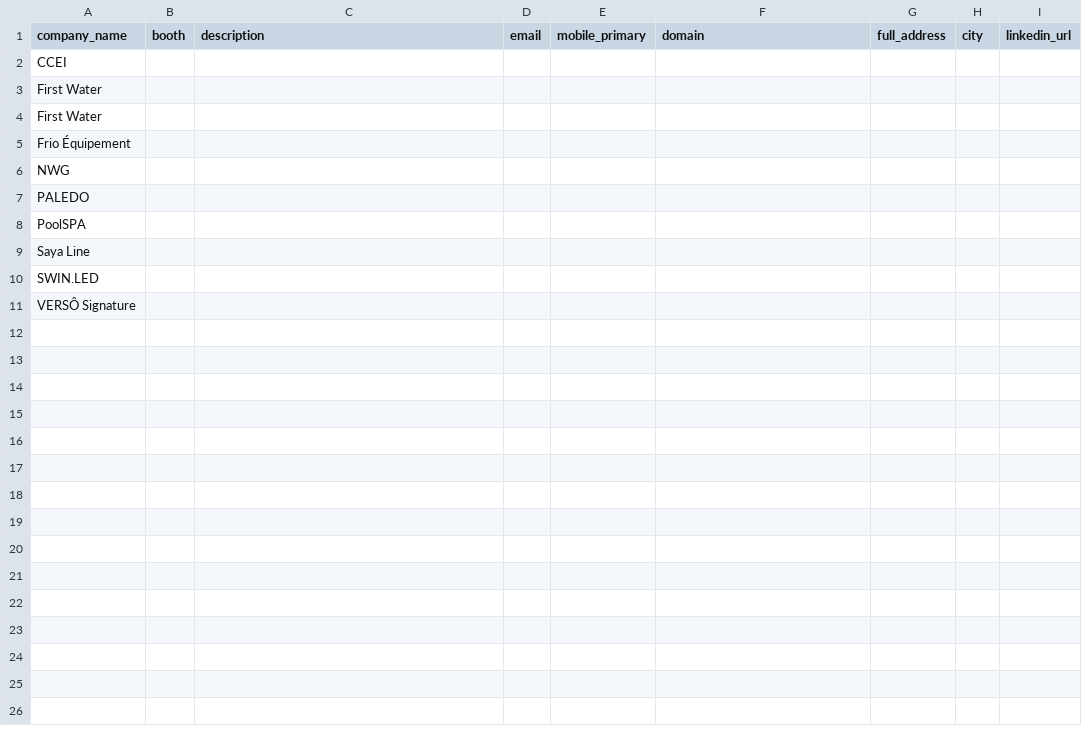
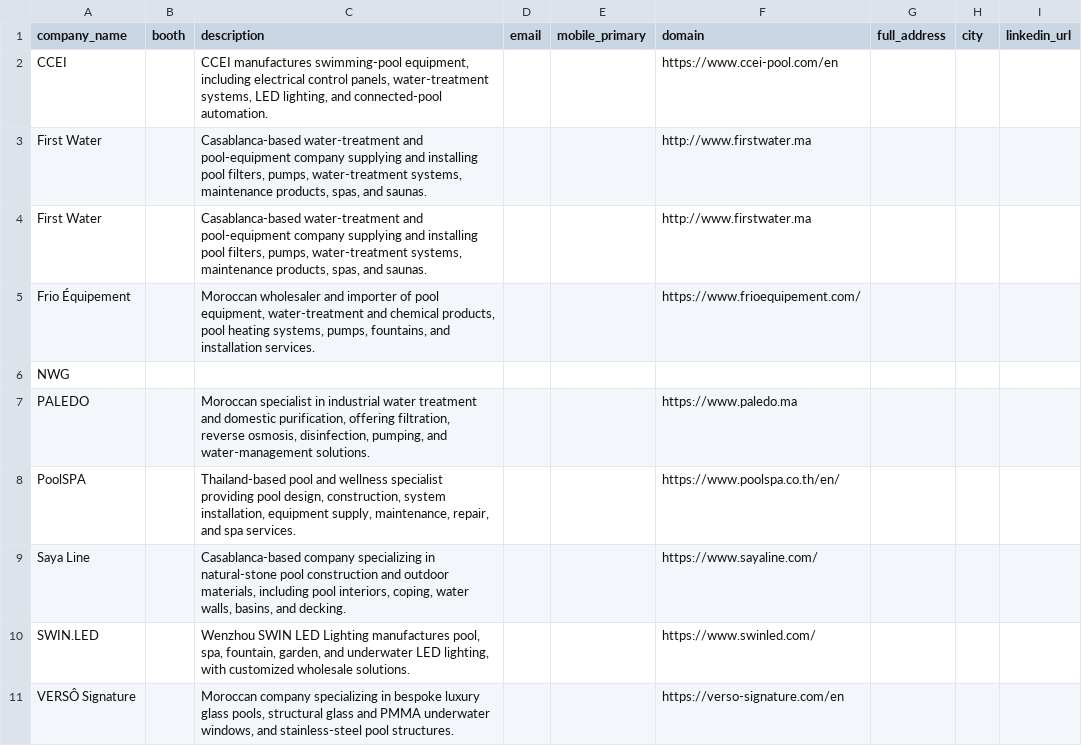
Before and after one commit to tamilselvan-rgb/scrapping, a CSV file: Africa Pool & Spa Expo 2026/output/AFRICA_POOL_SPA_EXPO_2026_exhibitors.csv, drawn as a sheet.

```diff
--- a/Africa Pool & Spa Expo 2026/output/AFRICA_POOL_SPA_EXPO_2026_exhibitors.csv
+++ b/Africa Pool & Spa Expo 2026/output/AFRICA_POOL_SPA_EXPO_2026_exhibitors.csv
@@ -1,11 +1,11 @@
 company_name,booth,description,email,mobile_primary,domain,full_address,city,linkedin_url
-CCEI,,,,,,,,
-First Water,,,,,,,,
-First Water,,,,,,,,
-Frio Équipement,,,,,,,,
+CCEI,,"CCEI manufactures swimming-pool equipment, including electrical control panels, water-treatment systems, LED lighting, and connected-pool automation.",,,https://www.ccei-pool.com/en,,,
+First Water,,"Casablanca-based water-treatment and pool-equipment company supplying and installing pool filters, pumps, water-treatment systems, maintenance products, spas, and saunas.",,,http://www.firstwater.ma,,,
+First Water,,"Casablanca-based water-treatment and pool-equipment company supplying and installing pool filters, pumps, water-treatment systems, maintenance products, spas, and saunas.",,,http://www.firstwater.ma,,,
+Frio Équipement,,"Moroccan wholesaler and importer of pool equipment, water-treatment and chemical products, pool heating systems, pumps, fountains, and installation services.",,,https://www.frioequipement.com/,,,
 NWG,,,,,,,,
-PALEDO,,,,,,,,
-PoolSPA,,,,,,,,
-Saya Line,,,,,,,,
-SWIN.LED,,,,,,,,
-VERSÔ Signature,,,,,,,,
+PALEDO,,"Moroccan specialist in industrial water treatment and domestic purification, offering filtration, reverse osmosis, disinfection, pumping, and water-management solutions.",,,https://www.paledo.ma,,,
+PoolSPA,,"Thailand-based pool and wellness specialist providing pool design, construction, system installation, equipment supply, maintenance, repair, and spa services.",,,https://www.poolspa.co.th/en/,,,
+Saya Line,,"Casablanca-based company specializing in natural-stone pool construction and outdoor materials, including pool interiors, coping, water walls, basins, and decking.",,,https://www.sayaline.com/,,,
+SWIN.LED,,"Wenzhou SWIN LED Lighting manufactures pool, spa, fountain, garden, and underwater LED lighting, with customized wholesale solutions.",,,https://www.swinled.com/,,,
+VERSÔ Signature,,"Moroccan company specializing in bespoke luxury glass pools, structural glass and PMMA underwater windows, and stainless-steel pool structures.",,,https://verso-signature.com/en,,,
```
Also changed, not shown: 2 other files.
